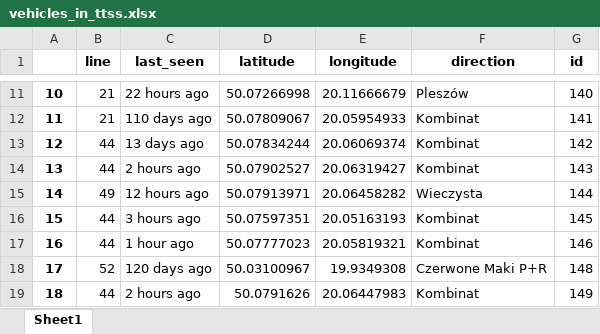
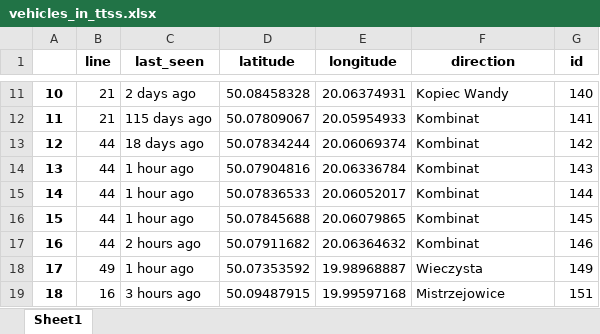
Before and after one commit to ForNeus57/krakow-tram-lines, an Excel workbook: data/generated/excel/vehicles_in_ttss.xlsx, sheet Sheet1, drawn as a sheet; only a part is shown, gaps mark what is left out; values as stored, in another font and other column widths than the file's, no borders; the diff covers the shown part only; the diff names each change by its address in the sheet, - before the commit and + after, or states it on an @@ line.

```diff
--- a/data/generated/excel/vehicles_in_ttss.xlsx (sheet Sheet1)
+++ b/data/generated/excel/vehicles_in_ttss.xlsx (sheet Sheet1)
-C11 (last_seen): 22 hours ago
+C11 (last_seen): 2 days ago
-D11 (latitude): 50.07266998
+D11 (latitude): 50.08458328
-E11 (longitude): 20.11666679
+E11 (longitude): 20.06374931
-F11 (direction): Pleszów
+F11 (direction): Kopiec Wandy
-C12 (last_seen): 110 days ago
+C12 (last_seen): 115 days ago
-C13 (last_seen): 13 days ago
+C13 (last_seen): 18 days ago
-C14 (last_seen): 2 hours ago
+C14 (last_seen): 1 hour ago
-D14 (latitude): 50.07902527
+D14 (latitude): 50.07904816
-E14 (longitude): 20.06319427
+E14 (longitude): 20.06336784
-B15 (line): 49
+B15 (line): 44
-C15 (last_seen): 12 hours ago
+C15 (last_seen): 1 hour ago
-D15 (latitude): 50.07913971
+D15 (latitude): 50.07836533
-E15 (longitude): 20.06458282
+E15 (longitude): 20.06052017
-F15 (direction): Wieczysta
+F15 (direction): Kombinat
-C16 (last_seen): 3 hours ago
+C16 (last_seen): 1 hour ago
-D16 (latitude): 50.07597351
+D16 (latitude): 50.07845688
-E16 (longitude): 20.05163193
+E16 (longitude): 20.06079865
-C17 (last_seen): 1 hour ago
+C17 (last_seen): 2 hours ago
-D17 (latitude): 50.07777023
+D17 (latitude): 50.07911682
-E17 (longitude): 20.05819321
+E17 (longitude): 20.06364632
-B18 (line): 52
+B18 (line): 49
-C18 (last_seen): 120 days ago
+C18 (last_seen): 1 hour ago
-D18 (latitude): 50.03100967
+D18 (latitude): 50.07353592
-E18 (longitude): 19.9349308
+E18 (longitude): 19.98968887
-F18 (direction): Czerwone Maki P+R
+F18 (direction): Wieczysta
-G18 (id): 148
+G18 (id): 149
-B19 (line): 44
+B19 (line): 16
-C19 (last_seen): 2 hours ago
+C19 (last_seen): 3 hours ago
-D19 (latitude): 50.0791626
+D19 (latitude): 50.09487915
-E19 (longitude): 20.06447983
+E19 (longitude): 19.99597168
-F19 (direction): Kombinat
+F19 (direction): Mistrzejowice
-G19 (id): 149
+G19 (id): 151
```
Also changed, not shown: 53 added rows, 29 removed rows and 1190 edited cells elsewhere in this sheet, data/generated/excel/model_attributes.xlsx, data/generated/excel/time_table.xlsx, 9 other files.
